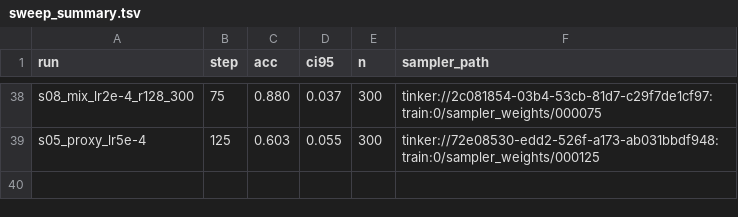
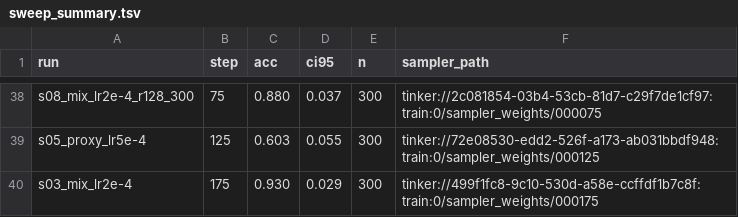
Before and after one commit to Bread-Technologies/baking_with_tinker, a TSV file: training/results/sweep_summary.tsv, drawn as a sheet; only a part is shown, gaps mark what is left out; the diff names each change by its address in the sheet, - before the commit and + after, or states it on an @@ line.

```diff
--- a/training/results/sweep_summary.tsv
+++ b/training/results/sweep_summary.tsv
+row 40: s03_mix_lr2e-4 | 175 | 0.930 | 0.029 | 300 | tinker://499f1fc8-9c10-530d-a58e-ccffdf1b7c8f:train:0/sampler_weights/000175
```
Also changed, not shown: 1 other file.
